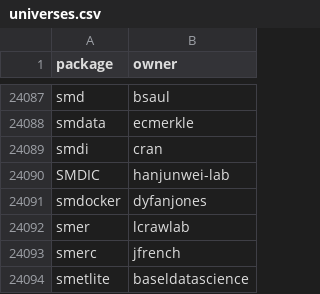
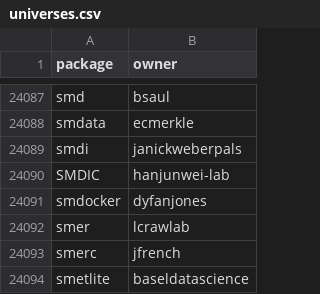
Before and after one commit to r-universe-org/cran-to-git, a CSV file: universes.csv, drawn as a sheet; only a part is shown, gaps mark what is left out.

```diff
--- a/universes.csv
+++ b/universes.csv
@@ -24088,3 +24088,3 @@ smd,bsaul
 smdata,ecmerkle
-smdi,cran
+smdi,janickweberpals
 SMDIC,hanjunwei-lab
```
Also changed, not shown: crantogit.csv, 7 other files.
